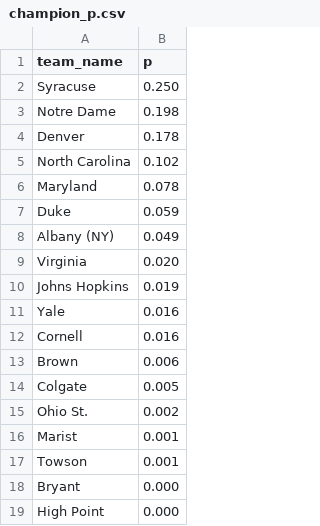
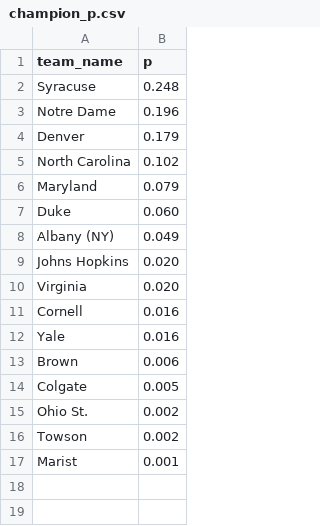
Before and after one commit to octonion/lacrosse, a CSV file: ncaa/tournament/champion_p.csv, drawn as a sheet.

```diff
--- a/ncaa/tournament/champion_p.csv
+++ b/ncaa/tournament/champion_p.csv
@@ -1,13 +1,13 @@
 team_name,p
-Syracuse,0.250
-Notre Dame,0.198
-Denver,0.178
+Syracuse,0.248
+Notre Dame,0.196
+Denver,0.179
 North Carolina,0.102
-Maryland,0.078
-Duke,0.059
+Maryland,0.079
+Duke,0.060
 Albany (NY),0.049
+Johns Hopkins,0.020
 Virginia,0.020
-Johns Hopkins,0.019
+Cornell,0.016
 Yale,0.016
-Cornell,0.016
 Brown,0.006
@@ -15,5 +15,3 @@ Colgate,0.005
 Ohio St.,0.002
+Towson,0.002
 Marist,0.001
-Towson,0.001
-Bryant,0.000
-High Point,0.000
```
Also changed, not shown: ncaa/tournament/round_p.csv, ncaa/tournament/rounds_updated.csv, 3 other files.
